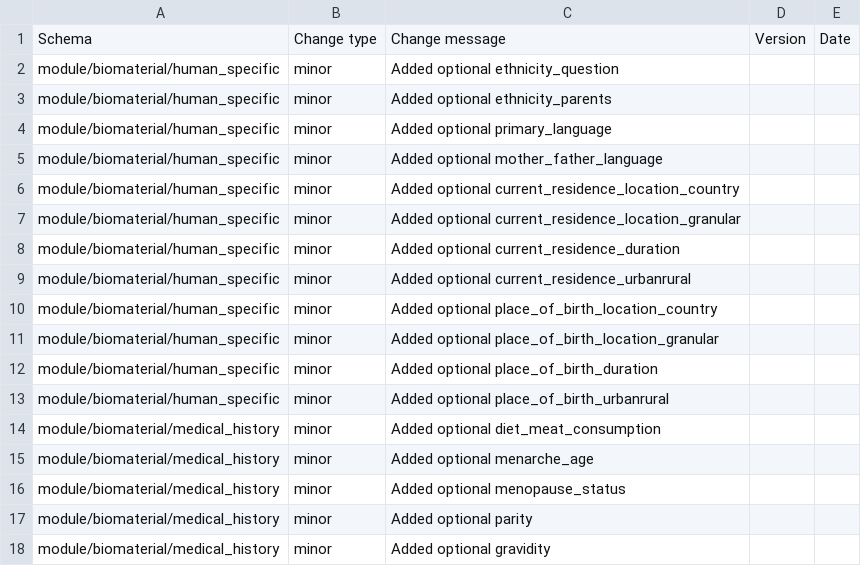
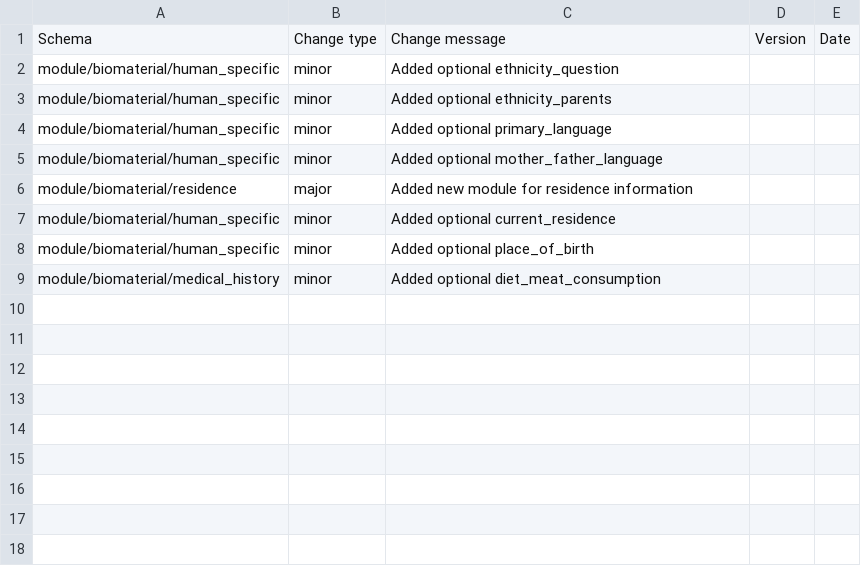
Before and after one commit to HumanCellAtlas/metadata-schema, a CSV file: json_schema/update_log.csv, drawn as a sheet.

Commit message:
Updated update_log.csv

```diff
--- a/json_schema/update_log.csv
+++ b/json_schema/update_log.csv
@@ -5,14 +5,5 @@ module/biomaterial/human_specific,minor,Added optional primary_language,,
 module/biomaterial/human_specific,minor,Added optional mother_father_language,,
-module/biomaterial/human_specific,minor,Added optional current_residence_location_country,,
-module/biomaterial/human_specific,minor,Added optional current_residence_location_granular,,
-module/biomaterial/human_specific,minor,Added optional current_residence_duration,,
-module/biomaterial/human_specific,minor,Added optional current_residence_urbanrural,,
-module/biomaterial/human_specific,minor,Added optional place_of_birth_location_country,,
-module/biomaterial/human_specific,minor,Added optional place_of_birth_location_granular,,
-module/biomaterial/human_specific,minor,Added optional place_of_birth_duration,,
-module/biomaterial/human_specific,minor,Added optional place_of_birth_urbanrural,,
+module/biomaterial/residence,major,Added new module for residence information,,
+module/biomaterial/human_specific,minor,Added optional current_residence,,
+module/biomaterial/human_specific,minor,Added optional place_of_birth,,
 module/biomaterial/medical_history,minor,Added optional diet_meat_consumption,,
-module/biomaterial/medical_history,minor,Added optional menarche_age,,
-module/biomaterial/medical_history,minor,Added optional menopause_status,,
-module/biomaterial/medical_history,minor,Added optional parity,,
-module/biomaterial/medical_history,minor,Added optional gravidity,,
```
